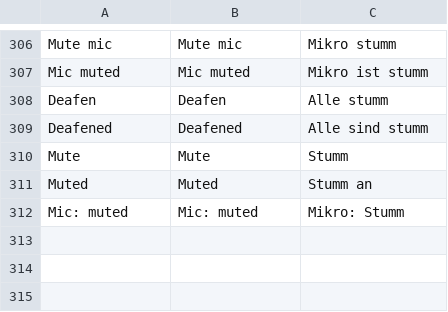
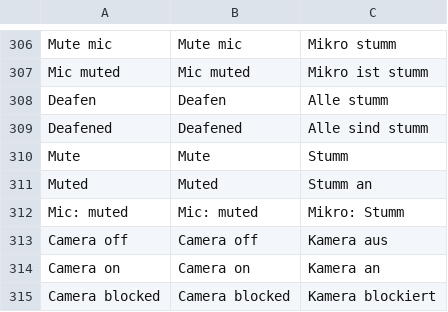
Before and after one commit to korjavin/godot-test1, a CSV file: assets/translations/ui.csv, drawn as a sheet; only a part is shown, gaps mark what is left out; the diff names each change by its address in the sheet, - before the commit and + after, or states it on an @@ line.

Commit message:
feat(voice): the teammate's camera in the hero tile they hold
The camera is one more track on the voice PeerConnection bead .1 already
built: addTrack plus the re-offer onnegotiationneeded already sends over
the same "vc" tag. No second connection, no new signalling family, no
mp_codec parser and no mp_manager edit; removeTrack is the same one
renegotiation back. The ontrack branch is kind-guarded, so an older build
ignores a video track rather than routing it into an <audio>.

Opt-in and off by default (owner ruling 2026-09-04): the permission
prompt is asked on the first press of the MP panel's Camera button and
nowhere else, a refusal sticks for the room, and the device is released
on toggle-off and on leave.

The picture is a DOM <video> over the canvas, intro_video.gd's
precedent, so the per-frame cost on the single-threaded web export is
zero. GDScript pushes one rect at 5 Hz and only when it changes, in
fractions of the canvas so devicePixelRatio and every resize belong to
the browser. It lands on the tile of the hero that peer HOLDS, resolved
through the lobby's hero_holder() -- which is exactly hero_hud's
STATE_HELD -- and hero_hud gained only hero_names() and tile_rect(), the
latter being _draw's own arithmetic so the two cannot drift.

Bandwidth: 160x120 @ 12 fps VP8 capped at 150 kbps by
sender.setParameters. At the 4-peer cap that is 3 up + 3 down about
0.45 Mbps each way plus ~0.1 Mbps of audio; a relayed pair adds TURN
bytes but no new allocation.

```diff
--- a/assets/translations/ui.csv
+++ b/assets/translations/ui.csv
+row 313: Camera off | Camera off | Kamera aus
+row 314: Camera on | Camera on | Kamera an
+row 315: Camera blocked | Camera blocked | Kamera blockiert
```
Also changed, not shown: 5 other files.
